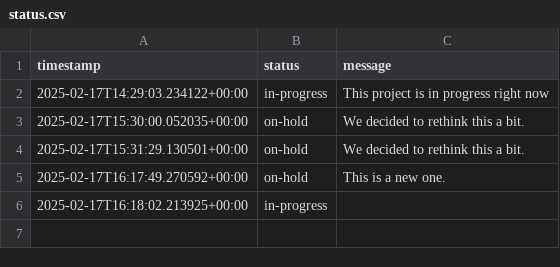
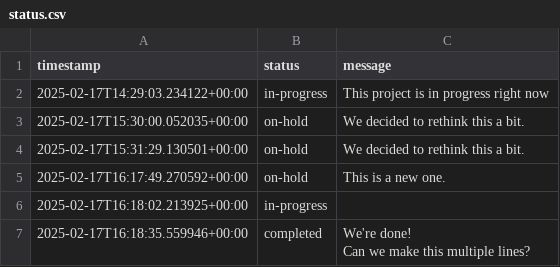
Before and after one commit to petebachant/test-2, a CSV file: .calkit/status.csv, drawn as a sheet; ↵ is a line break in a cell; the diff names each change by its address in the sheet, - before the commit and + after, or states it on an @@ line.

Commit message:
Add completed status log entry

```diff
--- a/.calkit/status.csv
+++ b/.calkit/status.csv
+row 7: 2025-02-17T16:18:35.559946+00:00 | completed | We're done! ↵ Can we make this multiple lines?
```
